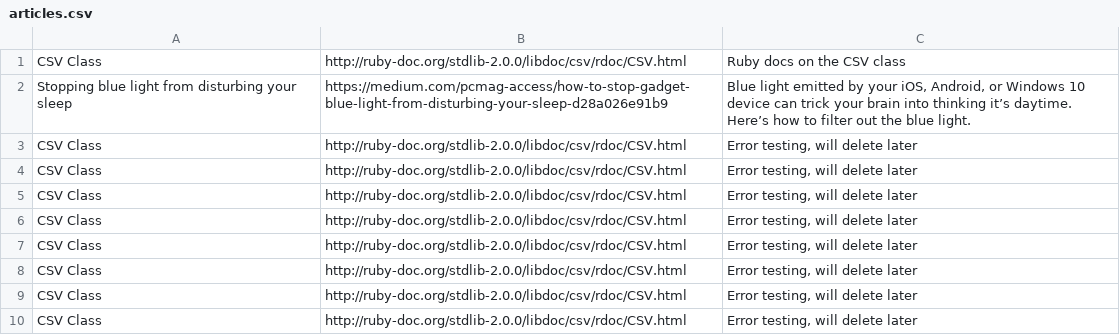
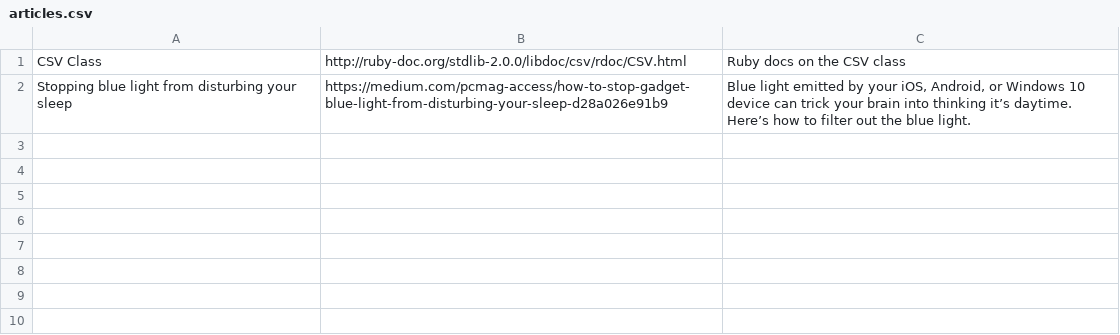
Before and after one commit to DRBragg/news-aggregator, a CSV file: articles.csv, drawn as a sheet; the diff names each change by its address in the sheet, - before the commit and + after, or states it on an @@ line.

Commit message:
fixed logic error in URL verification

```diff
--- a/articles.csv
+++ b/articles.csv
-row 3: CSV Class | http://ruby-doc.org/stdlib-2.0.0/libdoc/csv/rdoc/CSV.html | Error testing, will delete later
-row 4: CSV Class | http://ruby-doc.org/stdlib-2.0.0/libdoc/csv/rdoc/CSV.html | Error testing, will delete later
-row 5: CSV Class | http://ruby-doc.org/stdlib-2.0.0/libdoc/csv/rdoc/CSV.html | Error testing, will delete later
-row 6: CSV Class | http://ruby-doc.org/stdlib-2.0.0/libdoc/csv/rdoc/CSV.html | Error testing, will delete later
-row 7: CSV Class | http://ruby-doc.org/stdlib-2.0.0/libdoc/csv/rdoc/CSV.html | Error testing, will delete later
-row 8: CSV Class | http://ruby-doc.org/stdlib-2.0.0/libdoc/csv/rdoc/CSV.html | Error testing, will delete later
-row 9: CSV Class | http://ruby-doc.org/stdlib-2.0.0/libdoc/csv/rdoc/CSV.html | Error testing, will delete later
-row 10: CSV Class | http://ruby-doc.org/stdlib-2.0.0/libdoc/csv/rdoc/CSV.html | Error testing, will delete later
```
Also changed, not shown: 1 other file.
